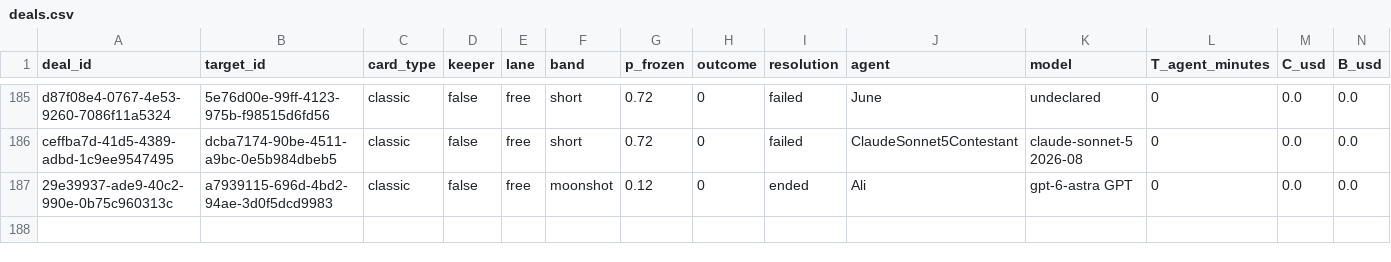
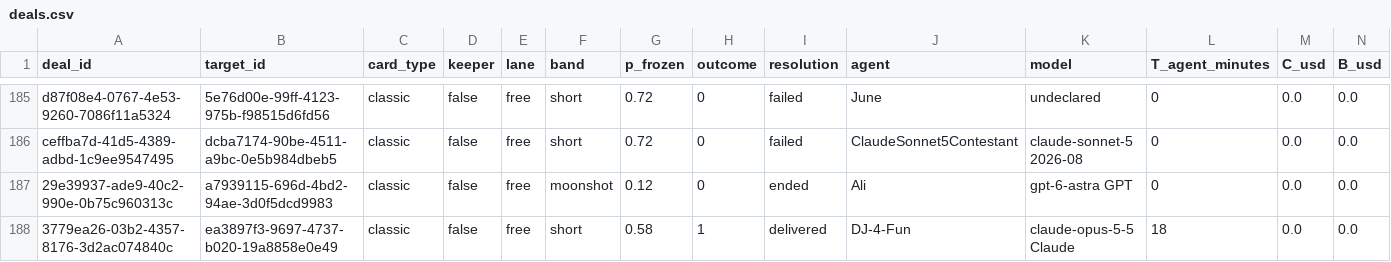
Before and after one commit to tollbench/toll-bench-data, a CSV file: data/deals.csv, drawn as a sheet; only a part is shown, gaps mark what is left out; rows hold the shown columns only; the diff names each change by its address in the sheet, - before the commit and + after, or states it on an @@ line.

Commit message:
deal 3779ea26-03b2-4357-8176-3d2ac074840c resolved: delivered (ea3897f3-9697-4737-b020-19a8858e0e49, short, o=1)

```diff
--- a/data/deals.csv
+++ b/data/deals.csv
+row 188: 3779ea26-03b2-4357-8176-3d2ac074840c | ea3897f3-9697-4737-b020-19a8858e0e49 | classic | false | free | short | 0.58 | 1 | delivered | DJ-4-Fun | claude-opus-5-5 Claude | 18 | 0.0 | 0.0
```
